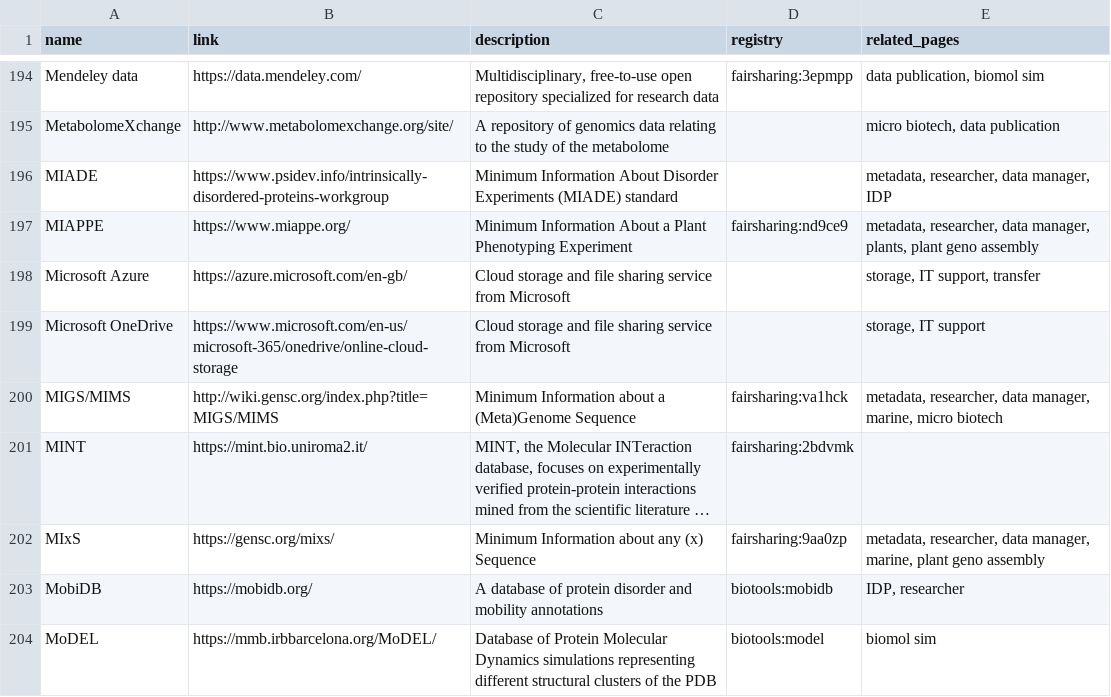
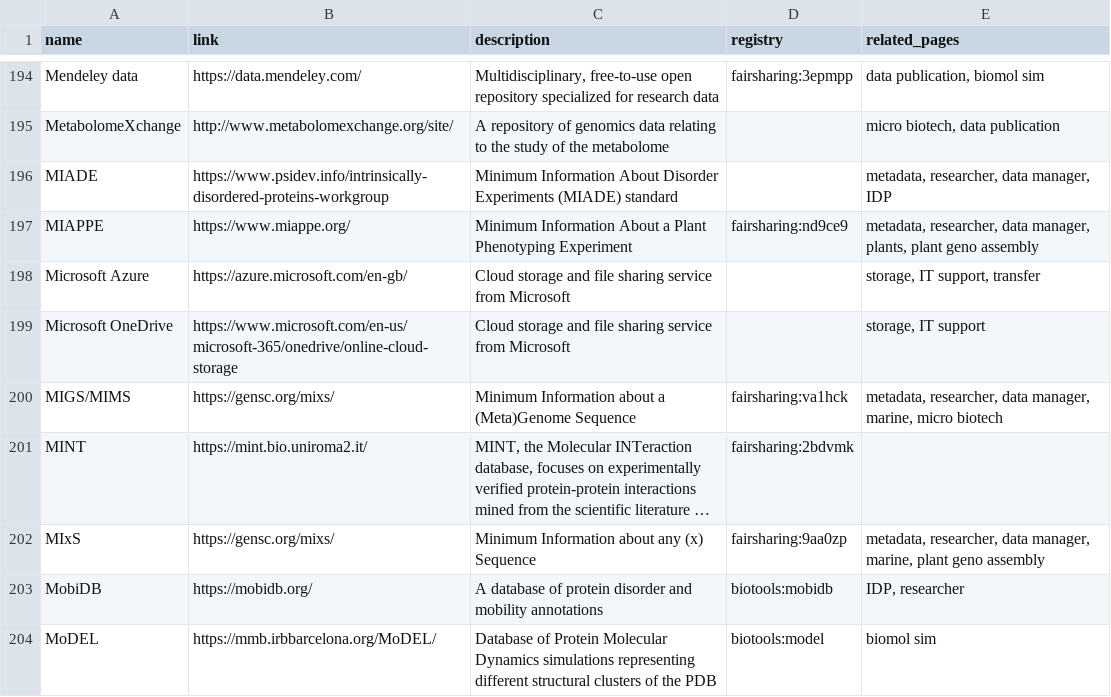
Before and after one commit to elixir-europe/rdmkit, a CSV file: _data/main_tool_and_resource_list.csv, drawn as a sheet; only a part is shown, gaps mark what is left out; long unchanged cells end in …; the diff names each change by its address in the sheet, - before the commit and + after, or states it on an @@ line.

Commit message:
Update main_tool_and_resource_list.csv

```diff
--- a/_data/main_tool_and_resource_list.csv
+++ b/_data/main_tool_and_resource_list.csv
-B200 (link): http://wiki.gensc.org/index.php?title=MIGS/MIMS
+B200 (link): https://gensc.org/mixs/
```
